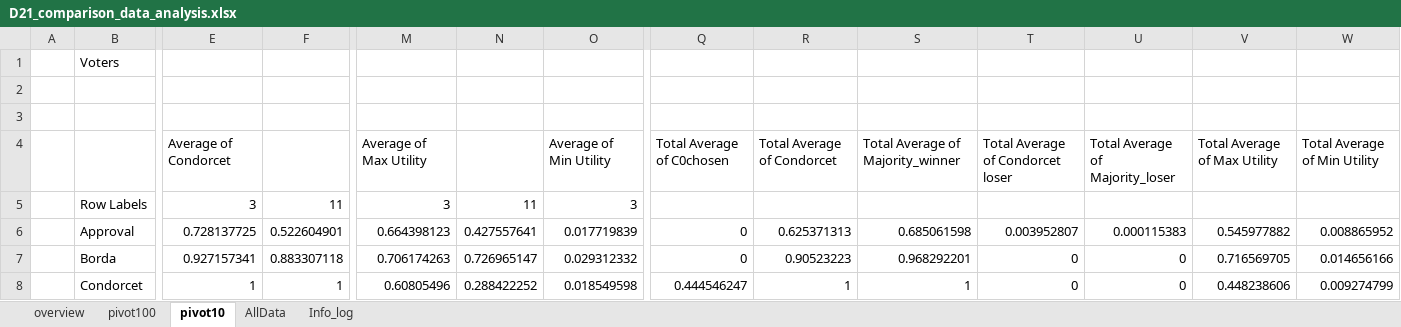
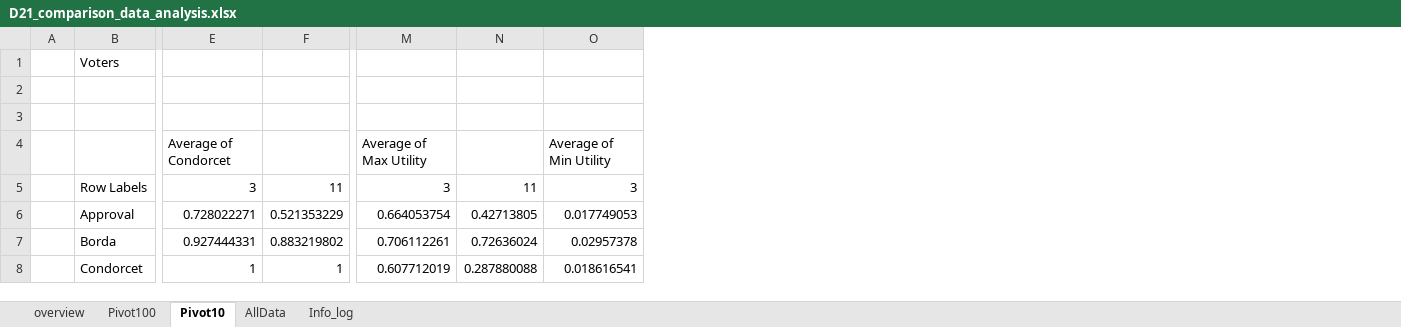
Before and after one commit to alotbsol/IH21_D21_comparison, an Excel workbook: D21_comparison_data_analysis.xlsx, sheet Pivot10, drawn as a sheet; only a part is shown, gaps mark what is left out; values as stored, in another font and other column widths than the file's, no borders; the diff covers the shown part only; the diff names each change by its address in the sheet, - before the commit and + after, or states it on an @@ line.

```diff
--- a/D21_comparison_data_analysis.xlsx (sheet Pivot10)
+++ b/D21_comparison_data_analysis.xlsx (sheet Pivot10)
-sheet tab: pivot100
+sheet tab: Pivot100
-sheet tab: pivot10
+sheet tab: Pivot10
-column Q, rows 4-8: Total Average of C0chosen |  | 0 | 0 | 0.444546247
-column R, rows 4-8: Total Average of Condorcet |  | 0.625371313 | 0.90523223 | 1
-column S, rows 4-8: Total Average of Majority_winner |  | 0.685061598 | 0.968292201 | 1
-column T, rows 4-8: Total Average of Condorcet loser |  | 0.003952807 | 0 | 0
-column U, rows 4-8: Total Average of Majority_loser |  | 0.000115383 | 0 | 0
-column V, rows 4-8: Total Average of Max Utility |  | 0.545977882 | 0.716569705 | 0.448238606
-column W, rows 4-8: Total Average of Min Utility |  | 0.008865952 | 0.014656166 | 0.009274799
-E6: 0.728137725
+E6: 0.728022271
-F6: 0.522604901
+F6: 0.521353229
-M6: 0.664398123
+M6: 0.664053754
-N6: 0.427557641
+N6: 0.42713805
-O6: 0.017719839
+O6: 0.017749053
-E7: 0.927157341
+E7: 0.927444331
-F7: 0.883307118
+F7: 0.883219802
-M7: 0.706174263
+M7: 0.706112261
-N7: 0.726965147
+N7: 0.72636024
-O7: 0.029312332
+O7: 0.02957378
-M8: 0.60805496
+M8: 0.607712019
-N8: 0.288422252
+N8: 0.287880088
-O8: 0.018549598
+O8: 0.018616541
```
Also changed, not shown: 1 removed row and 99 edited cells elsewhere in this sheet, sheet AllData, sheet Pivot100, sheet overview, sheet Info_log.
